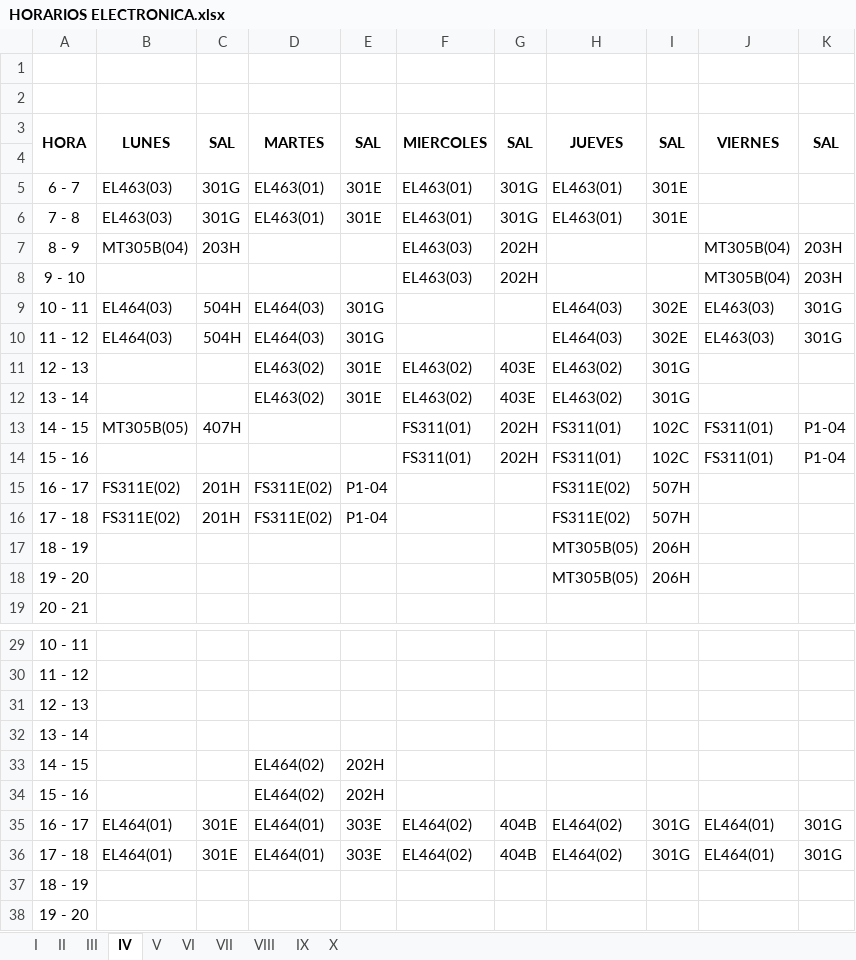
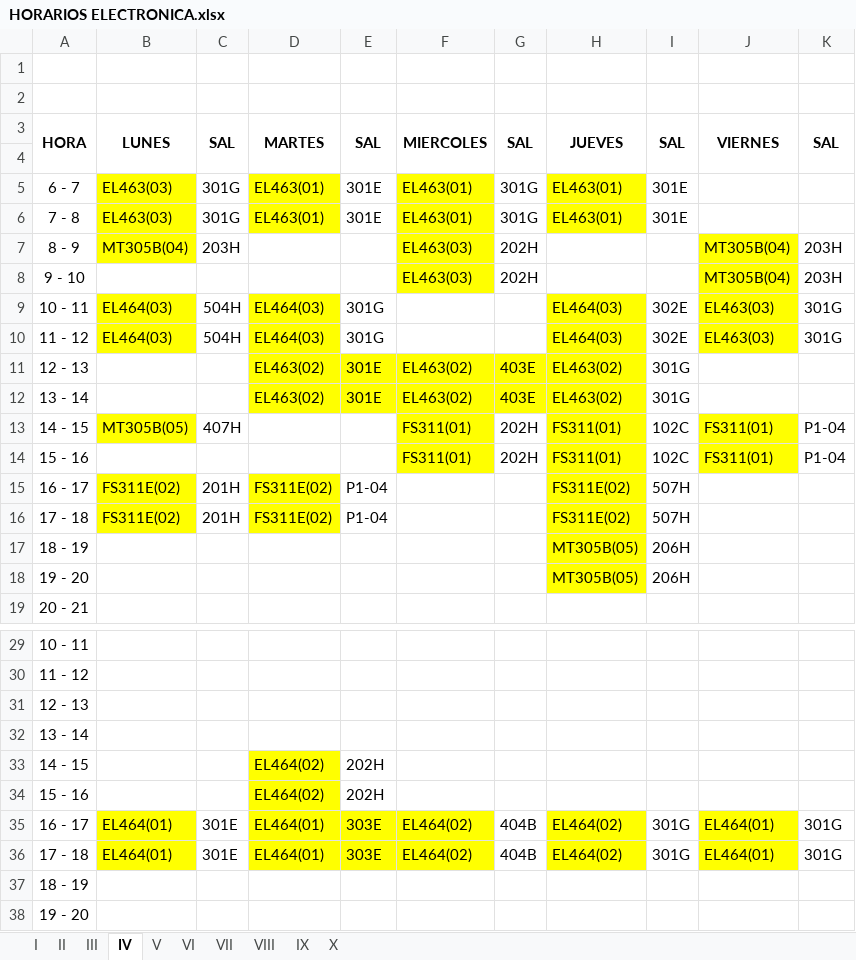
Before and after one commit to omairatapias/INGENIERIAS, an Excel workbook: I_Electronica/HORARIOS ELECTRONICA.xlsx, sheet IV, drawn as a sheet; only a part is shown, gaps mark what is left out; values as stored, in another font and other column widths than the file's, no borders; the diff names each change by its address in the sheet, - before the commit and + after, or states it on an @@ line.

```diff
--- a/I_Electronica/HORARIOS ELECTRONICA.xlsx (sheet IV)
+++ b/I_Electronica/HORARIOS ELECTRONICA.xlsx (sheet IV)
-B5:B7 fill: none
+B5:B7 fill: #FFFF00
-D5:D6 fill: none
+D5:D6 fill: #FFFF00
-F5:F8 fill: none
+F5:F8 fill: #FFFF00
-H5:H6 fill: none
+H5:H6 fill: #FFFF00
-J7:J10 fill: none
+J7:J10 fill: #FFFF00
-B9:B10 fill: none
+B9:B10 fill: #FFFF00
-D9:D10 fill: none
+D9:D10 fill: #FFFF00
-H9:H10 fill: none
+H9:H10 fill: #FFFF00
-D11:H12 fill: none
+D11:H12 fill: #FFFF00
-B13 fill: none
+B13 fill: #FFFF00
-F13:F14 fill: none
+F13:F14 fill: #FFFF00
-H13:H18 fill: none
+H13:H18 fill: #FFFF00
-J13:J14 fill: none
+J13:J14 fill: #FFFF00
-B15:B16 fill: none
+B15:B16 fill: #FFFF00
-D15:D16 fill: none
+D15:D16 fill: #FFFF00
-D33:D34 fill: none
+D33:D34 fill: #FFFF00
-B35:B36 fill: none
+B35:B36 fill: #FFFF00
-D35:F36 fill: none
+D35:F36 fill: #FFFF00
-H35:H36 fill: none
+H35:H36 fill: #FFFF00
-J35:J36 fill: none
+J35:J36 fill: #FFFF00
```
Also changed, not shown: sheet I, sheet II, sheet III, sheet V.
